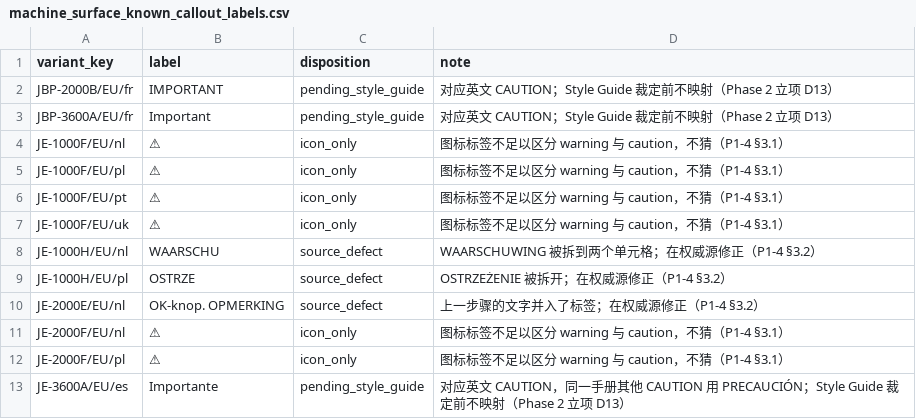
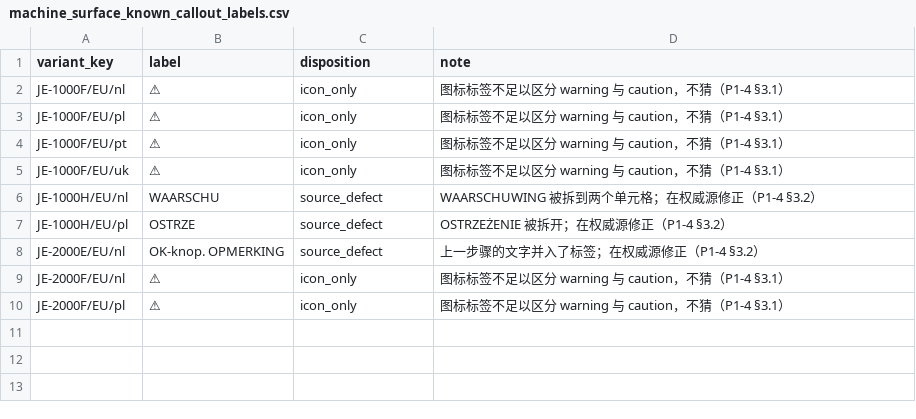
Before and after one commit to Bingboom/auto-manual, a CSV file: data/machine_surface_known_callout_labels.csv, drawn as a sheet; the diff names each change by its address in the sheet, - before the commit and + after, or states it on an @@ line.

```diff
--- a/data/machine_surface_known_callout_labels.csv
+++ b/data/machine_surface_known_callout_labels.csv
-row 2: JBP-2000B/EU/fr | IMPORTANT | pending_style_guide | 对应英文 CAUTION；Style Guide 裁定前不映射（Phase 2 立项 D13）
-row 3: JBP-3600A/EU/fr | Important | pending_style_guide | 对应英文 CAUTION；Style Guide 裁定前不映射（Phase 2 立项 D13）
-row 13: JE-3600A/EU/es | Importante | pending_style_guide | 对应英文 CAUTION，同一手册其他 CAUTION 用 PRECAUCIÓN；Style Guide 裁定前不映射（Phase 2 立项 D13）
```
Also changed, not shown: 6 other files.
